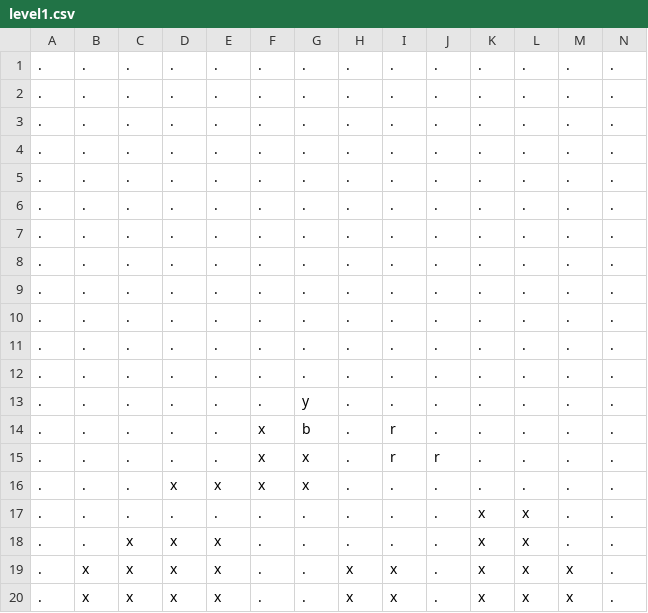
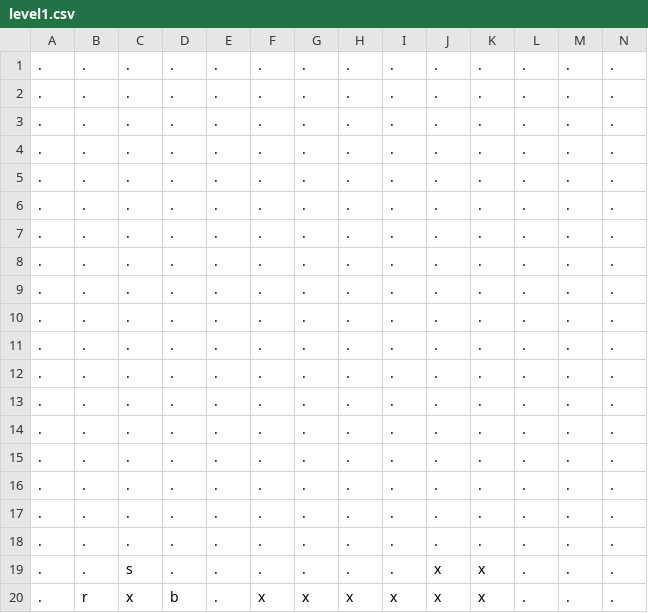
Before and after one commit to AdamRuark/ColorGame, a CSV file: levels/level1.csv, drawn as a sheet; only a part is shown; the diff names each change by its address in the sheet, - before the commit and + after, or states it on an @@ line.

Commit message:
Fixed asynch GET. Added spawn capabilites to level generation

```diff
--- a/levels/level1.csv
+++ b/levels/level1.csv
-G13: y
+G13: .
-F14:F16: x
+F14:F16: .
-G14: b
+G14: .
-I14:I15: r
+I14:I15: .
-G15:G16: x
+G15:G16: .
-J15: r
+J15: .
-D16: x
+D16: .
-E16: x
+E16: .
-K17:K18: x
+K17:K18: .
-L17:L20: x
+L17:L20: .
-C18: x
+C18: .
-D18:D19: x
+D18:D19: .
-E18:E20: x
+E18:E20: .
-B19: x
+B19: .
-C19: x
+C19: s
-H19: x
+H19: .
-I19: x
+I19: .
-J19:J20: .
+J19:J20: x
-M19:M20: x
+M19:M20: .
-B20: x
+B20: r
-D20: x
+D20: b
-F20: .
+F20: x
-G20: .
+G20: x
```
Also changed, not shown: 5 other files.
